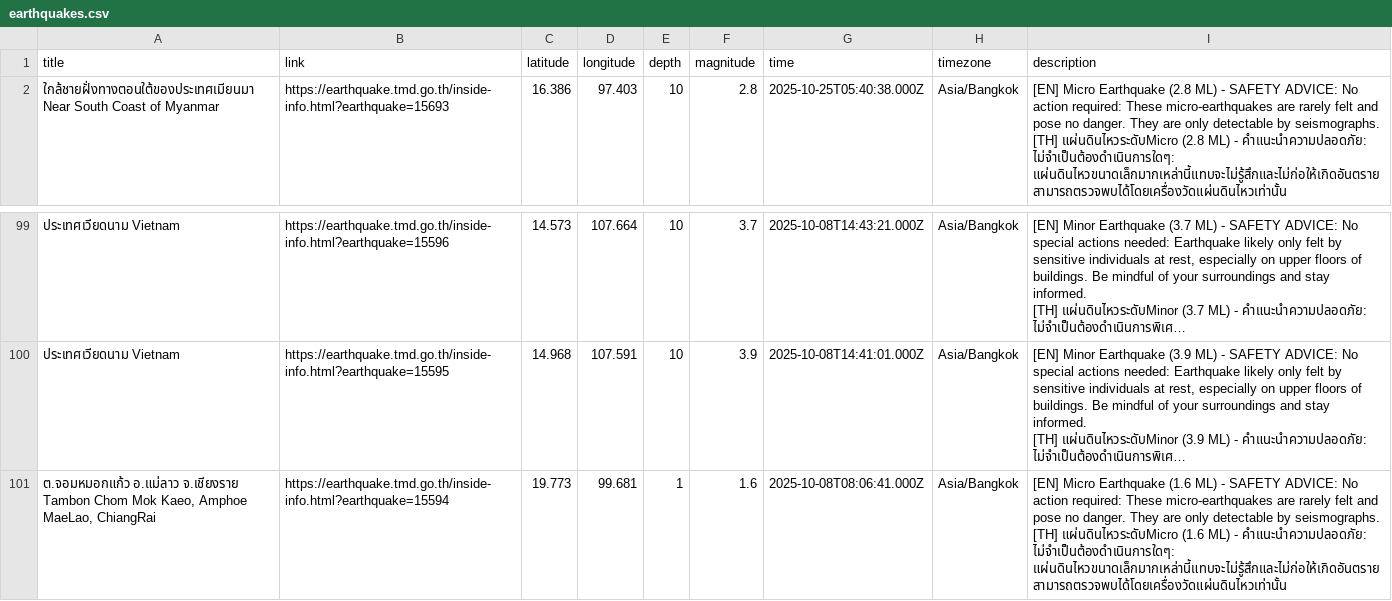
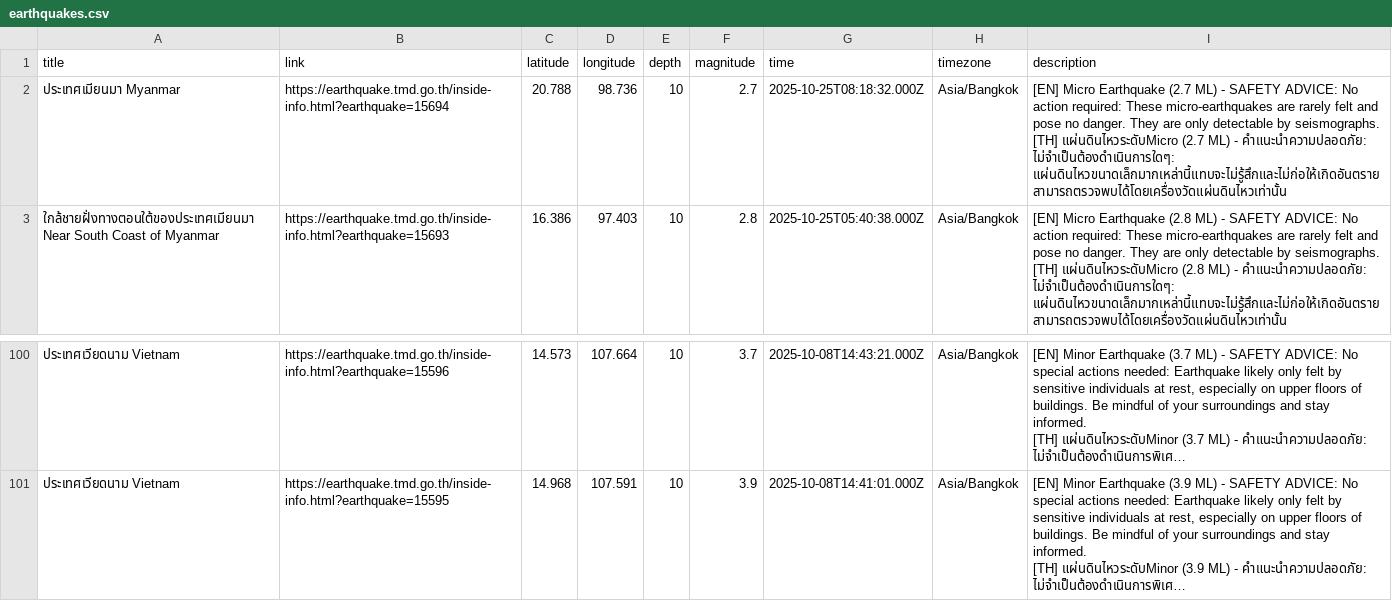
Before and after one commit to Pittawat2542/thailand-earthquake-visualizer, a CSV file: data/earthquakes.csv, drawn as a sheet; only a part is shown, gaps mark what is left out; long unchanged cells end in …; removed rows and columns are numbered as before the commit, all else as after; ↵ is a line break in a cell; the diff names each change by its address in the sheet, - before the commit and + after, or states it on an @@ line.

```diff
--- a/data/earthquakes.csv
+++ b/data/earthquakes.csv
+row 2: ประเทศเมียนมา Myanmar | https://earthquake.tmd.go.th/inside-info.html?earthquake=15694 | 20.788 | 98.736 | 10 | 2.7 | 2025-10-25T08:18:32.000Z | Asia/Bangkok | [EN] Micro Earthquake (2.7 ML) - SAFETY ADVICE: No action required: These micro-earthquakes are rarely felt and pose no danger. They are only detectable by seismographs. ↵ [TH] แผ่นดินไหวระดับMicro (2.7 ML) - คำแนะนำความปลอดภัย: ไม่จำเป็นต้องดำเนินการใดๆ: แผ่นดินไหวขนาดเล็กมากเหล่านี้แทบจะไม่รู้สึกและไม่ก่อให้เกิดอันตราย สามารถตรวจพบได้โดยเครื่องวัดแผ่นดินไหวเท่านั้น
-row 101: ต.จอมหมอกแก้ว อ.แม่ลาว จ.เชียงราย Tambon Chom Mok Kaeo, Amphoe MaeLao, ChiangRai | https://earthquake.tmd.go.th/inside-info.html?earthquake=15594 | 19.773 | 99.681 | 1 | 1.6 | 2025-10-08T08:06:41.000Z | Asia/Bangkok | [EN] Micro Earthquake (1.6 ML) - SAFETY ADVICE: No action required: These micro-earthquakes are rarely felt and pose no danger. They are only detectable by seismographs. ↵ [TH] แผ่นดินไหวระดับMicro (1.6 ML) - คำแนะนำความปลอดภัย: ไม่จำเป็นต้องดำเนินการใดๆ: แผ่นดินไหวขนาดเล็กมากเหล่านี้แทบจะไม่รู้สึกและไม่ก่อให้เกิดอันตราย สามารถตรวจพบได้โดยเครื่องวัดแผ่นดินไหวเท่านั้น
```
Also changed, not shown: 2 other files.
